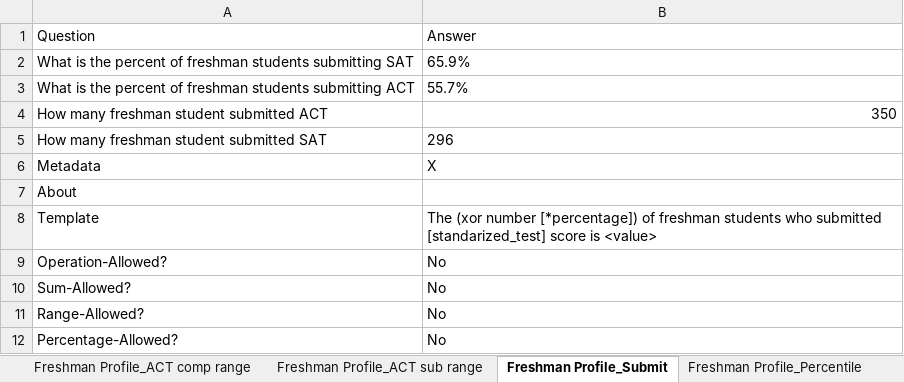
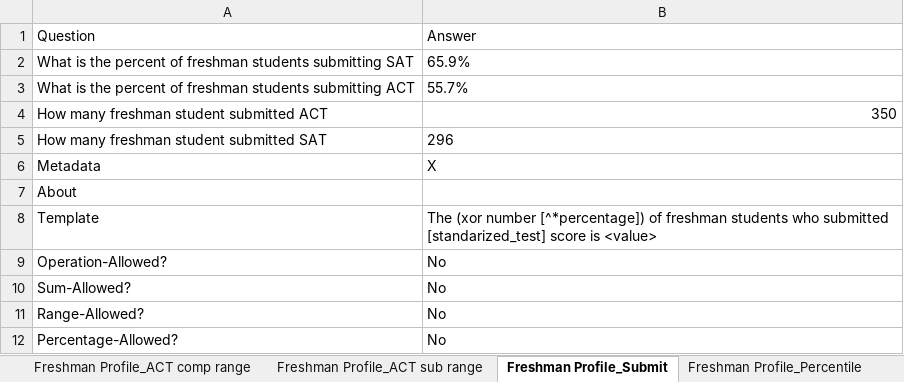
Before and after one commit to rhit-dingb/rhit_IRPA_2023, an Excel workbook: NewCDSDataFromClient/CDSQuestionAnswer_2020_2021.xlsx, sheet Freshman Profile_Submit, drawn as a sheet; values as stored, in another font and other column widths than the file's, no borders; the diff names each change by its address in the sheet, - before the commit and + after, or states it on an @@ line.

```diff
--- a/NewCDSDataFromClient/CDSQuestionAnswer_2020_2021.xlsx (sheet Freshman Profile_Submit)
+++ b/NewCDSDataFromClient/CDSQuestionAnswer_2020_2021.xlsx (sheet Freshman Profile_Submit)
-B8: …(xor number [*percentage]) of freshman…
+B8: …(xor number [^*percentage]) of freshman…
```
Also changed, not shown: sheet Freshman Profile_GPA, sheet Freshman Profile_SAT comp range, sheet Freshman Profile_ACT comp range, sheet Freshman Profile_Class Rank, sheet Freshman Profile_ACT sub range, sheet Freshman Profile_SAT sub range, 1 more sheet, 10 other files.
